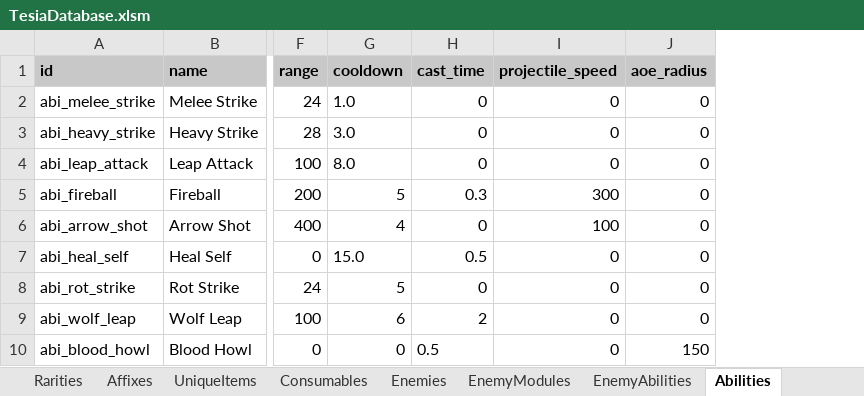
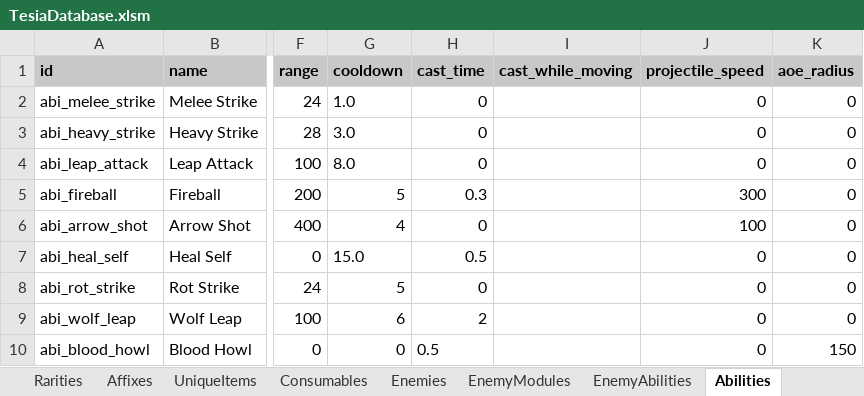
Before and after one commit to MatousHruska/MobileTestia, an Excel workbook: databases/TesiaDatabase.xlsm, sheet Abilities, drawn as a sheet; only a part is shown, gaps mark what is left out; values as stored, in another font and other column widths than the file's, no borders; the diff names each change by its address in the sheet, - before the commit and + after, or states it on an @@ line.

```diff
--- a/databases/TesiaDatabase.xlsm (sheet Abilities)
+++ b/databases/TesiaDatabase.xlsm (sheet Abilities)
+column I (cast_while_moving), empty
```
Also changed, not shown: 1 other file.
